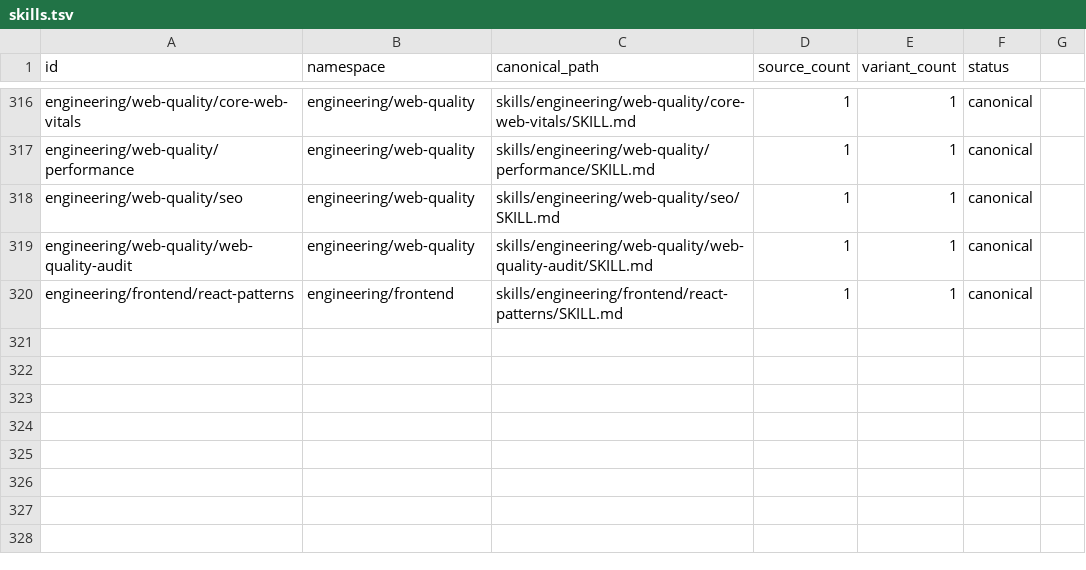
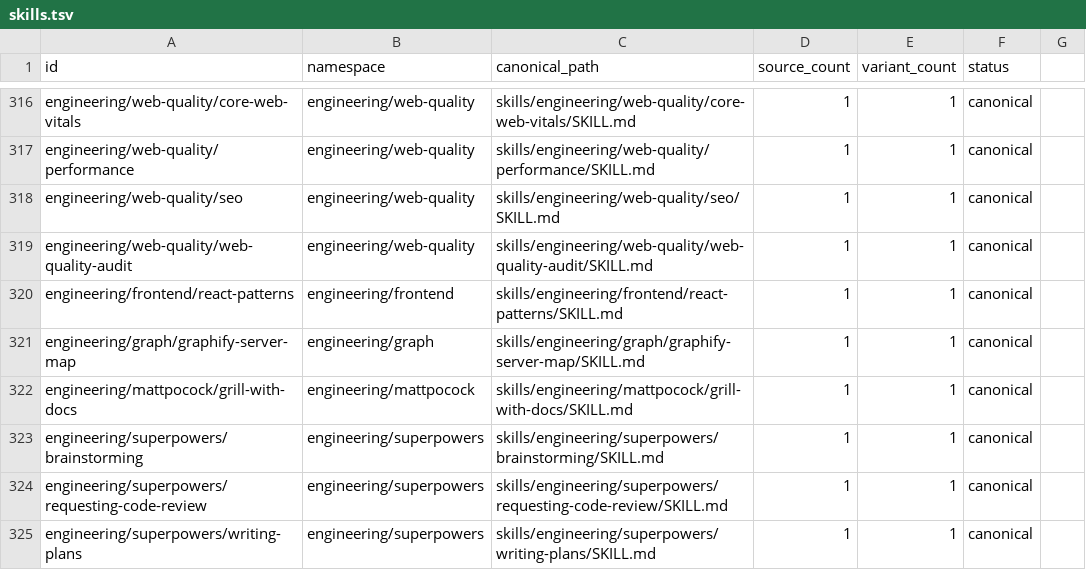
Before and after one commit to Manacost-Labs/skills, a TSV file: inventory/skills.tsv, drawn as a sheet; only a part is shown, gaps mark what is left out.

```diff
--- a/inventory/skills.tsv
+++ b/inventory/skills.tsv
@@ -320 +320,6 @@ engineering/web-quality/web-quality-audit	engineering/web-quality	skills/enginee
 engineering/frontend/react-patterns	engineering/frontend	skills/engineering/frontend/react-patterns/SKILL.md	1	1	canonical
+engineering/graph/graphify-server-map	engineering/graph	skills/engineering/graph/graphify-server-map/SKILL.md	1	1	canonical
+engineering/mattpocock/grill-with-docs	engineering/mattpocock	skills/engineering/mattpocock/grill-with-docs/SKILL.md	1	1	canonical
+engineering/superpowers/brainstorming	engineering/superpowers	skills/engineering/superpowers/brainstorming/SKILL.md	1	1	canonical
+engineering/superpowers/requesting-code-review	engineering/superpowers	skills/engineering/superpowers/requesting-code-review/SKILL.md	1	1	canonical
+engineering/superpowers/writing-plans	engineering/superpowers	skills/engineering/superpowers/writing-plans/SKILL.md	1	1	canonical
```
Also changed, not shown: inventory/external-skills.tsv, 31 other files.
